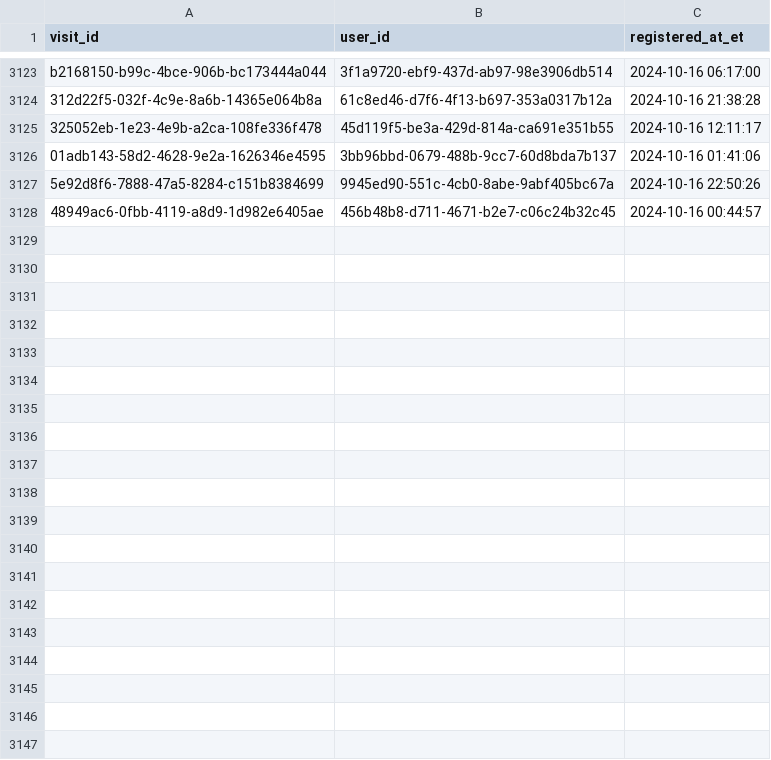
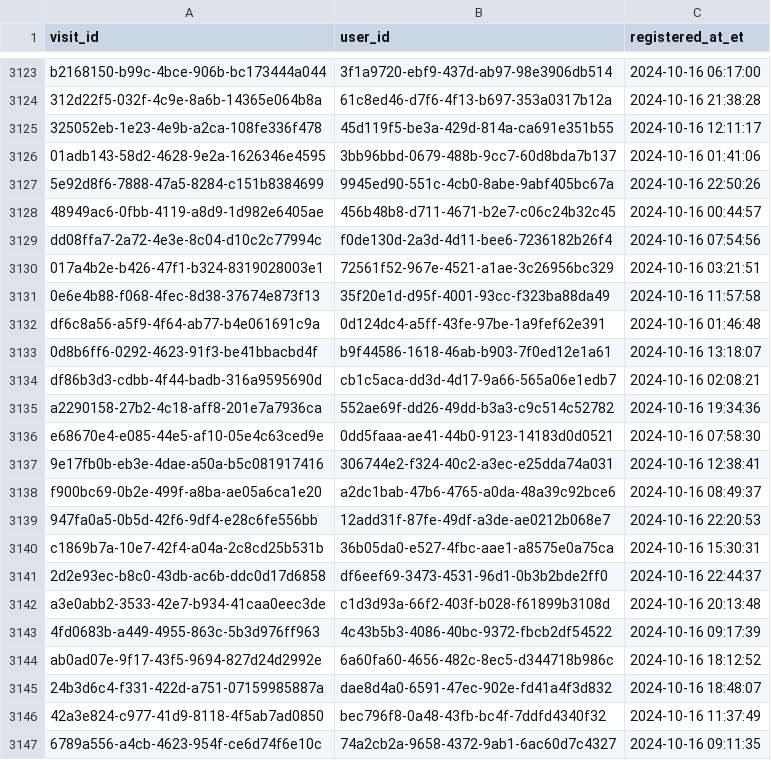
Before and after one commit to ae-wizard/ae-sample-project, a CSV file: models/registrations.csv, drawn as a sheet; only a part is shown, gaps mark what is left out; the diff covers the shown part only.

Commit message:
Append 3163 new records to registrations.csv

```diff
--- a/models/registrations.csv
+++ b/models/registrations.csv
@@ -3128 +3128,20 @@ b2168150-b99c-4bce-906b-bc173444a044,3f1a9720-ebf9-437d-ab97-98e3906db514,2024-1
 48949ac6-0fbb-4119-a8d9-1d982e6405ae,456b48b8-d711-4671-b2e7-c06c24b32c45,2024-10-16 00:44:57
+dd08ffa7-2a72-4e3e-8c04-d10c2c77994c,f0de130d-2a3d-4d11-bee6-7236182b26f4,2024-10-16 07:54:56
+017a4b2e-b426-47f1-b324-8319028003e1,72561f52-967e-4521-a1ae-3c26956bc329,2024-10-16 03:21:51
+0e6e4b88-f068-4fec-8d38-37674e873f13,35f20e1d-d95f-4001-93cc-f323ba88da49,2024-10-16 11:57:58
+df6c8a56-a5f9-4f64-ab77-b4e061691c9a,0d124dc4-a5ff-43fe-97be-1a9fef62e391,2024-10-16 01:46:48
+0d8b6ff6-0292-4623-91f3-be41bbacbd4f,b9f44586-1618-46ab-b903-7f0ed12e1a61,2024-10-16 13:18:07
+df86b3d3-cdbb-4f44-badb-316a9595690d,cb1c5aca-dd3d-4d17-9a66-565a06e1edb7,2024-10-16 02:08:21
+a2290158-27b2-4c18-aff8-201e7a7936ca,552ae69f-dd26-49dd-b3a3-c9c514c52782,2024-10-16 19:34:36
+e68670e4-e085-44e5-af10-05e4c63ced9e,0dd5faaa-ae41-44b0-9123-14183d0d0521,2024-10-16 07:58:30
+9e17fb0b-eb3e-4dae-a50a-b5c081917416,306744e2-f324-40c2-a3ec-e25dda74a031,2024-10-16 12:38:41
+f900bc69-0b2e-499f-a8ba-ae05a6ca1e20,a2dc1bab-47b6-4765-a0da-48a39c92bce6,2024-10-16 08:49:37
+947fa0a5-0b5d-42f6-9df4-e28c6fe556bb,12add31f-87fe-49df-a3de-ae0212b068e7,2024-10-16 22:20:53
+c1869b7a-10e7-42f4-a04a-2c8cd25b531b,36b05da0-e527-4fbc-aae1-a8575e0a75ca,2024-10-16 15:30:31
+2d2e93ec-b8c0-43db-ac6b-ddc0d17d6858,df6eef69-3473-4531-96d1-0b3b2bde2ff0,2024-10-16 22:44:37
+a3e0abb2-3533-42e7-b934-41caa0eec3de,c1d3d93a-66f2-403f-b028-f61899b3108d,2024-10-16 20:13:48
+4fd0683b-a449-4955-863c-5b3d976ff963,4c43b5b3-4086-40bc-9372-fbcb2df54522,2024-10-16 09:17:39
+ab0ad07e-9f17-43f5-9694-827d24d2992e,6a60fa60-4656-482c-8ec5-d344718b986c,2024-10-16 18:12:52
+24b3d6c4-f331-422d-a751-07159985887a,dae8d4a0-6591-47ec-902e-fd41a4f3d832,2024-10-16 18:48:07
+42a3e824-c977-41d9-8118-4f5ab7ad0850,bec796f8-0a48-43fb-bc4f-7ddfd4340f32,2024-10-16 11:37:49
+6789a556-a4cb-4623-954f-ce6d74f6e10c,74a2cb2a-9658-4372-9ab1-6ac60d7c4327,2024-10-16 09:11:35
```
Also changed, not shown: 17 added rows elsewhere in this file.
